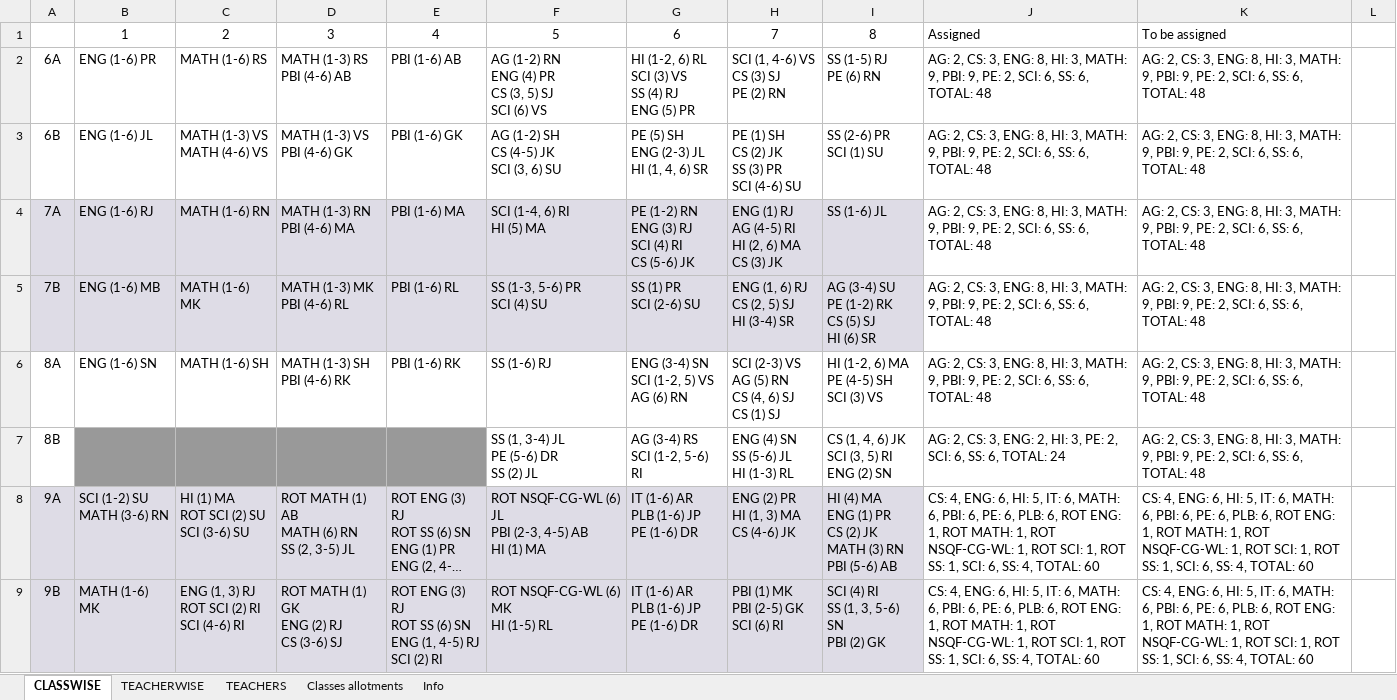
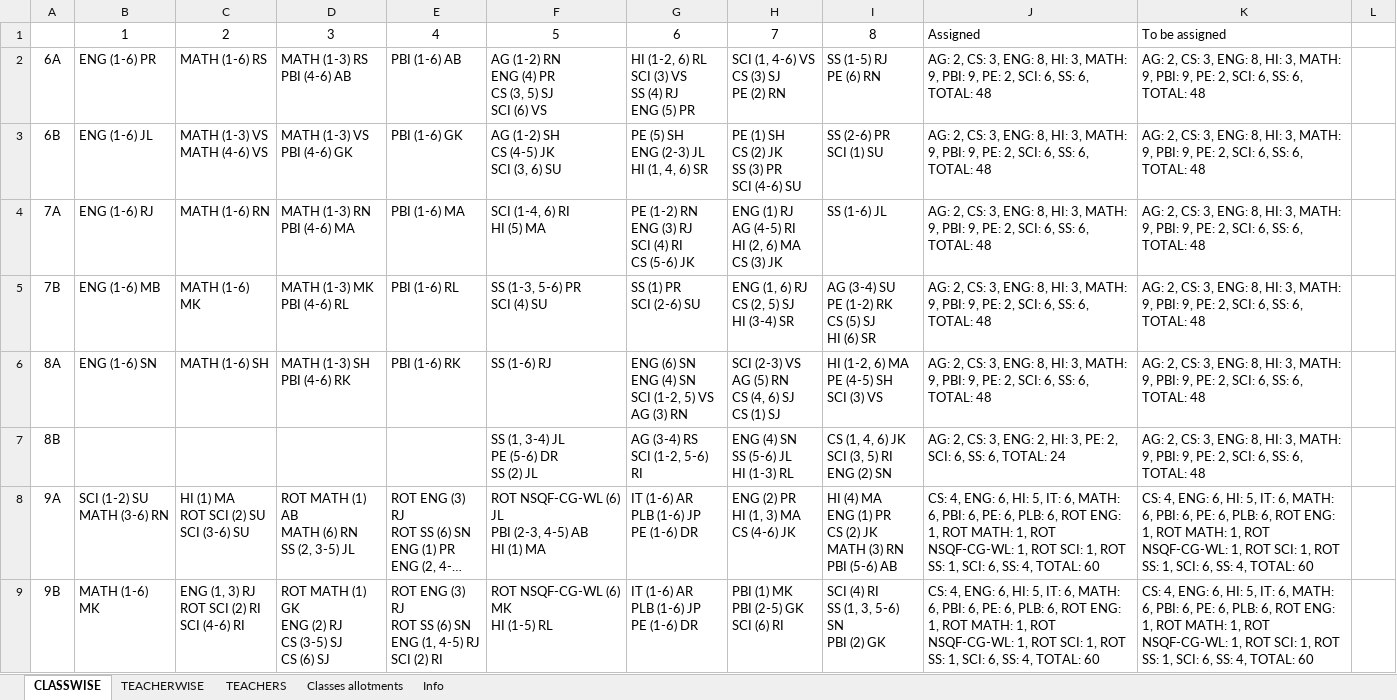
Before and after one commit to sangwal/twig, an Excel workbook: Timetable-2025-04-01-SAMRATH.xlsx, sheet CLASSWISE, drawn as a sheet; only a part is shown; long unchanged cells end in …; values as stored, in another font and other column widths than the file's, no borders; ↵ is a line break in a cell; the diff covers the shown part only; the diff names each change by its address in the sheet, - before the commit and + after, or states it on an @@ line.

```diff
--- a/Timetable-2025-04-01-SAMRATH.xlsx (sheet CLASSWISE)
+++ b/Timetable-2025-04-01-SAMRATH.xlsx (sheet CLASSWISE)
-A4:I5 fill: #DEDCE6
+A4:I5 fill: none
-G6: ENG (3-4) SN ↵ SCI (1-2, 5) VS ↵ AG (6) RN
+G6: ENG (6) SN ↵ ENG (4) SN ↵ SCI (1-2, 5) VS ↵ AG (3) RN
-B7:E7 fill: #999999
+B7:E7 fill: none
-A8:I9 fill: #DEDCE6
+A8:I9 fill: none
-D9: ROT MATH (1) GK ↵ ENG (2) RJ ↵ CS (3-6) SJ
+D9: ROT MATH (1) GK ↵ ENG (2) RJ ↵ CS (3-5) SJ ↵ CS (6) SJ
```
Also changed, not shown: 37 edited cells and cell formats elsewhere in this sheet, sheet TEACHERWISE.
